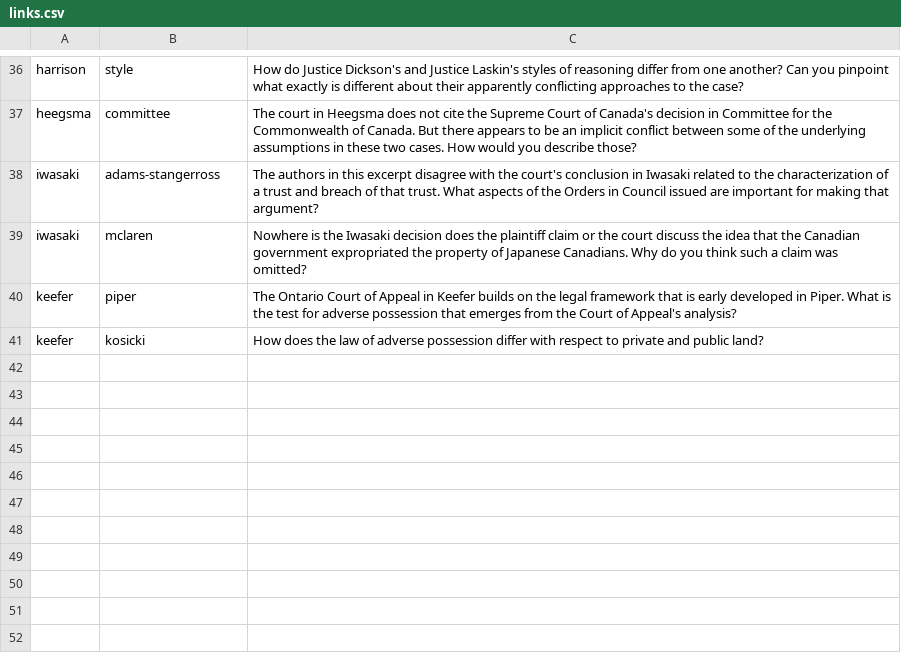
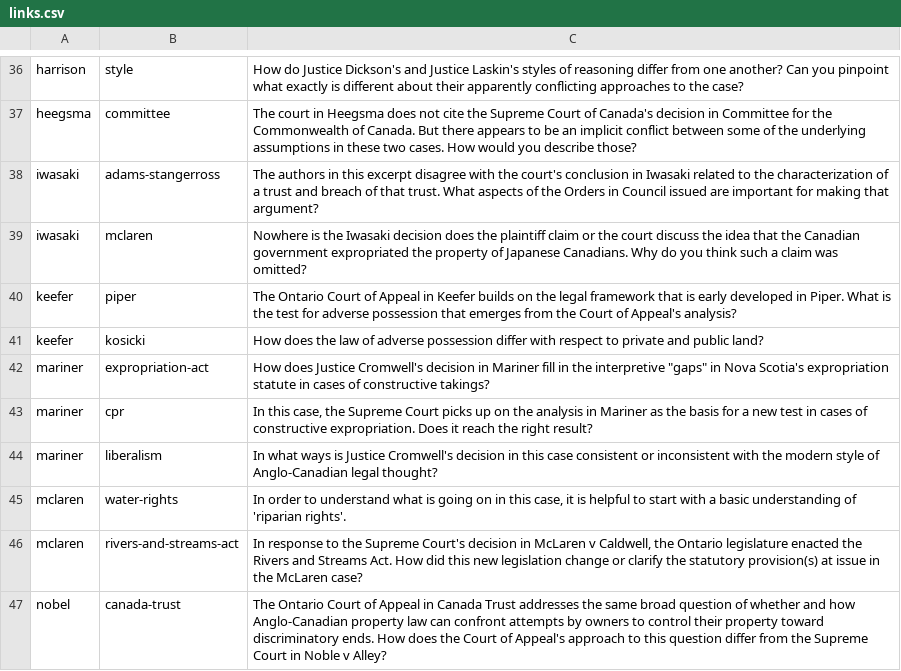
Before and after one commit to radish-es/casebook-property, a CSV file: assets/links.csv, drawn as a sheet; only a part is shown, gaps mark what is left out.

```diff
--- a/assets/links.csv
+++ b/assets/links.csv
@@ -41 +41,7 @@ keefer,piper,The Ontario Court of Appeal in Keefer builds on the legal framework
 keefer,kosicki,How does the law of adverse possession differ with respect to private and public land?
+mariner,expropriation-act,"How does Justice Cromwell's decision in Mariner fill in the interpretive ""gaps"" in Nova Scotia's expropriation statute in cases of constructive takings? "
+mariner,cpr,"In this case, the Supreme Court picks up on the analysis in Mariner as the basis for a new test in cases of constructive expropriation. Does it reach the right result?"
+mariner,liberalism,In what ways is Justice Cromwell's decision in this case consistent or inconsistent with the modern style of Anglo-Canadian legal thought?
+mclaren,water-rights,"In order to understand what is going on in this case, it is helpful to start with a basic understanding of 'riparian rights'."
+mclaren,rivers-and-streams-act,"In response to the Supreme Court's decision in McLaren v Caldwell, the Ontario legislature enacted the Rivers and Streams Act. How did this new legislation change or clarify the statutory provision(s) at issue in the McLaren case?"
+nobel,canada-trust,The Ontario Court of Appeal in Canada Trust addresses the same broad question of whether and how Anglo-Canadian property law can confront attempts by owners to control their property toward discriminatory ends. How does the Court of Appeal's approach to this question differ from the Supreme Court in Noble v Alley?
```
Also changed, not shown: 14 other files.
